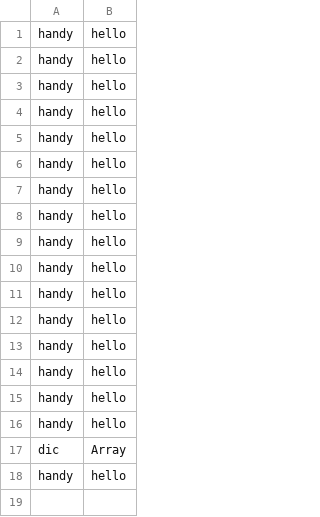
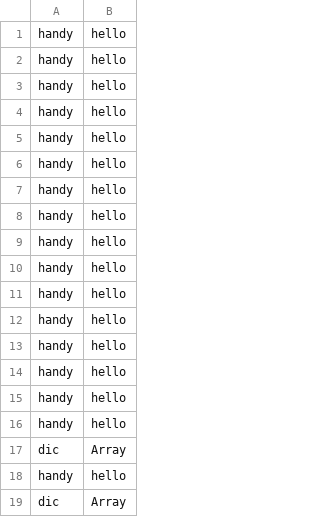
Before and after one commit to Milad-Abooali/pybeain, a CSV file: logs/figure_2.csv, drawn as a sheet; the diff names each change by its address in the sheet, - before the commit and + after, or states it on an @@ line.

```diff
--- a/logs/figure_2.csv
+++ b/logs/figure_2.csv
+row 19: dic | Array
```
Also changed, not shown: logs/figure_13.csv, logs/length.csv, 11 other files.
